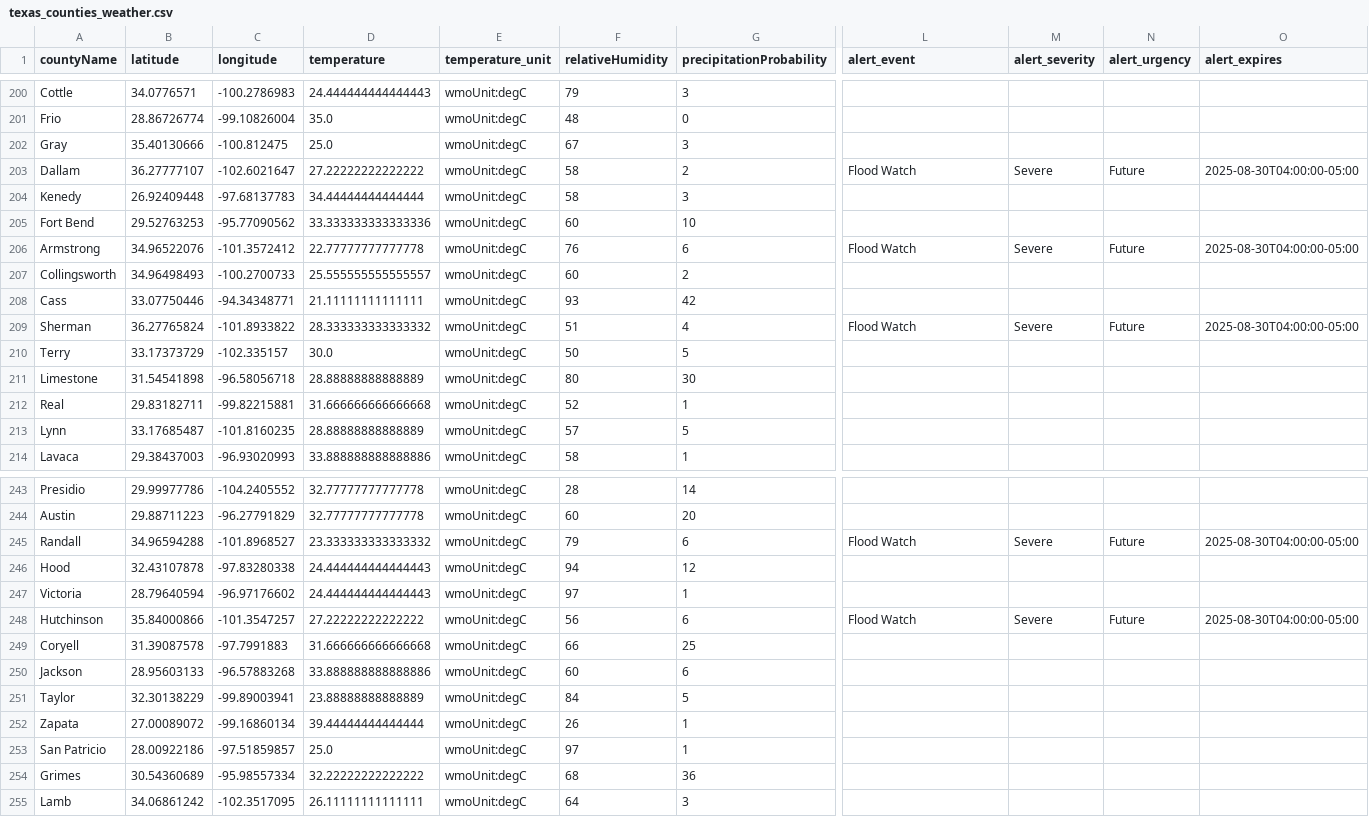
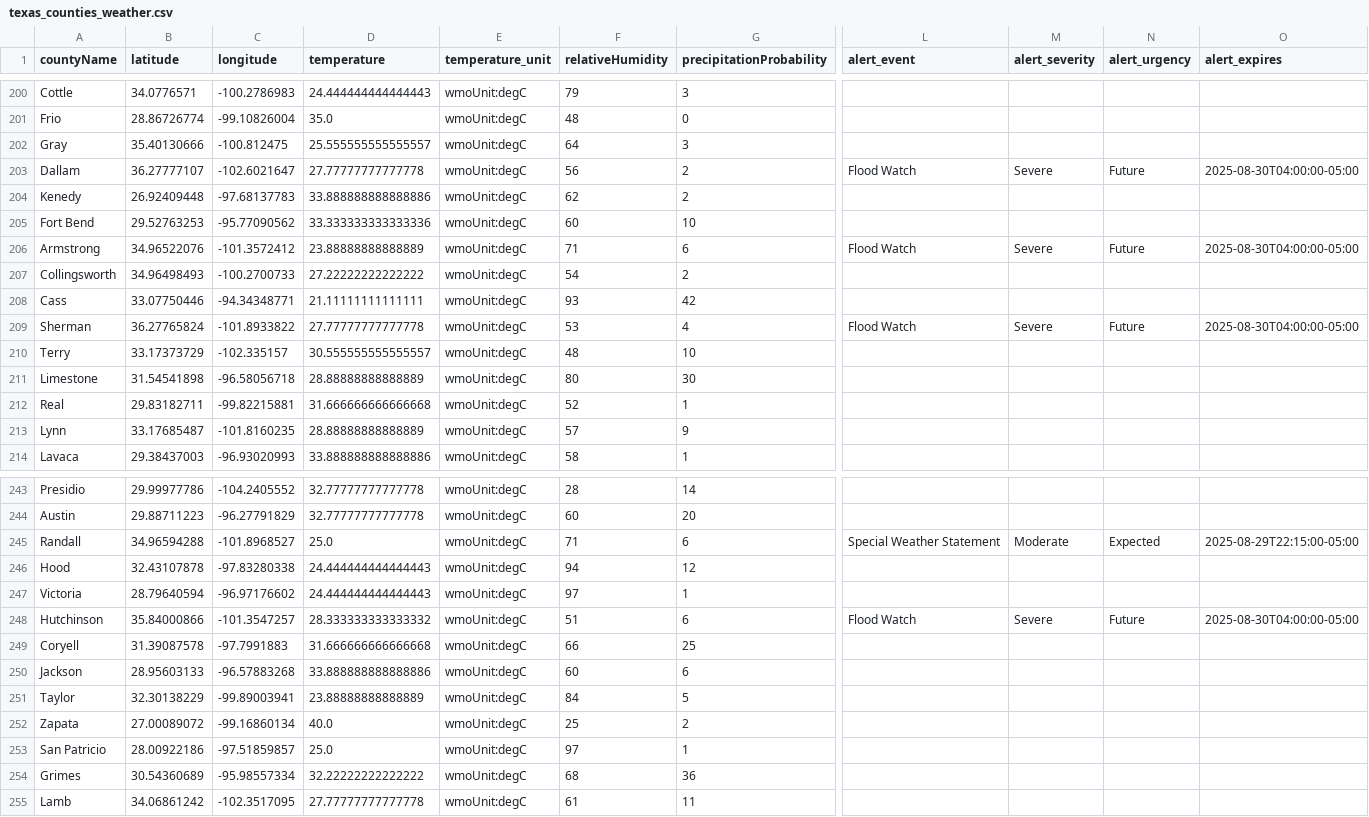
Before and after one commit to juweek/texas-county-choropleth-view, a CSV file: texas_counties_weather.csv, drawn as a sheet; only a part is shown, gaps mark what is left out; the diff covers the shown part only; the diff names each change by its address in the sheet, - before the commit and + after, or states it on an @@ line.

```diff
--- a/texas_counties_weather.csv
+++ b/texas_counties_weather.csv
-D202 (temperature): 25.0
+D202 (temperature): 25.555555555555557
-F202 (relativeHumidity): 67
+F202 (relativeHumidity): 64
-D203 (temperature): 27.22222222222222
+D203 (temperature): 27.77777777777778
-F203 (relativeHumidity): 58
+F203 (relativeHumidity): 56
-D204 (temperature): 34.44444444444444
+D204 (temperature): 33.888888888888886
-F204 (relativeHumidity): 58
+F204 (relativeHumidity): 62
-G204 (precipitationProbability): 3
+G204 (precipitationProbability): 2
-D206 (temperature): 22.77777777777778
+D206 (temperature): 23.88888888888889
-F206 (relativeHumidity): 76
+F206 (relativeHumidity): 71
-D207 (temperature): 25.555555555555557
+D207 (temperature): 27.22222222222222
-F207 (relativeHumidity): 60
+F207 (relativeHumidity): 54
-D209 (temperature): 28.333333333333332
+D209 (temperature): 27.77777777777778
-F209 (relativeHumidity): 51
+F209 (relativeHumidity): 53
-D210 (temperature): 30.0
+D210 (temperature): 30.555555555555557
-F210 (relativeHumidity): 50
+F210 (relativeHumidity): 48
-G210 (precipitationProbability): 5
+G210 (precipitationProbability): 10
-G213 (precipitationProbability): 5
+G213 (precipitationProbability): 9
-D245 (temperature): 23.333333333333332
+D245 (temperature): 25.0
-F245 (relativeHumidity): 79
+F245 (relativeHumidity): 71
-L245 (alert_event): Flood Watch
+L245 (alert_event): Special Weather Statement
-M245 (alert_severity): Severe
+M245 (alert_severity): Moderate
-N245 (alert_urgency): Future
+N245 (alert_urgency): Expected
-O245 (alert_expires): 2025-08-30T04:00:00-05:00
+O245 (alert_expires): 2025-08-29T22:15:00-05:00
-D248 (temperature): 27.22222222222222
+D248 (temperature): 28.333333333333332
-F248 (relativeHumidity): 56
+F248 (relativeHumidity): 51
-D252 (temperature): 39.44444444444444
+D252 (temperature): 40.0
-F252 (relativeHumidity): 26
+F252 (relativeHumidity): 25
-G252 (precipitationProbability): 1
+G252 (precipitationProbability): 2
-D255 (temperature): 26.11111111111111
+D255 (temperature): 27.77777777777778
-F255 (relativeHumidity): 64
+F255 (relativeHumidity): 61
-G255 (precipitationProbability): 3
+G255 (precipitationProbability): 11
```
Also changed, not shown: 99 edited cells elsewhere in this file, 2 other files.
